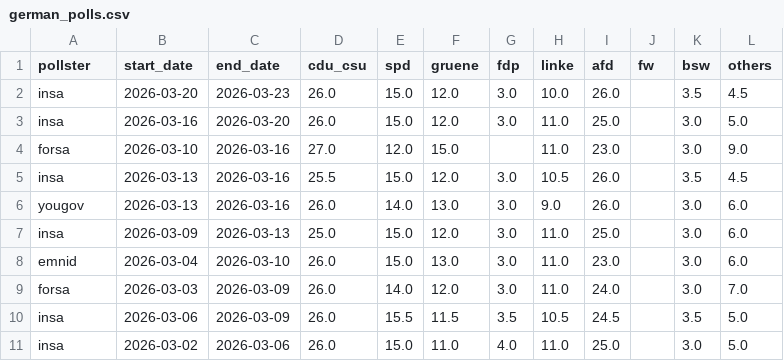
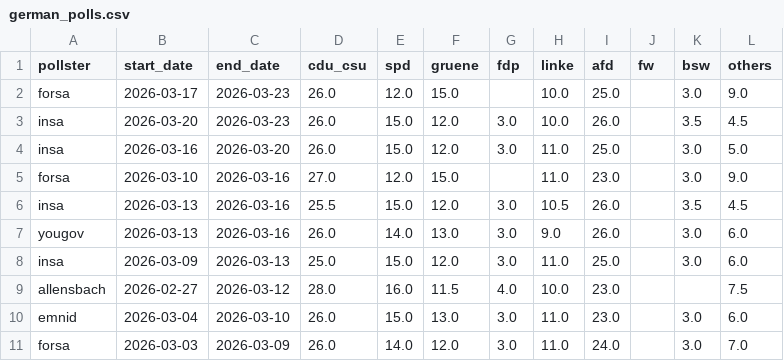
Before and after one commit to michalskop/elections-2025, a CSV file: de2025/german_polls.csv, drawn as a sheet; only a part is shown; the shorter side is filled out with more unchanged rows.

```diff
--- a/de2025/german_polls.csv
+++ b/de2025/german_polls.csv
@@ -1,2 +1,3 @@
 pollster,start_date,end_date,cdu_csu,spd,gruene,fdp,linke,afd,fw,bsw,others
+forsa,2026-03-17,2026-03-23,26.0,12.0,15.0,,10.0,25.0,,3.0,9.0
 insa,2026-03-20,2026-03-23,26.0,15.0,12.0,3.0,10.0,26.0,,3.5,4.5
@@ -7,2 +8,3 @@ yougov,2026-03-13,2026-03-16,26.0,14.0,13.0,3.0,9.0,26.0,,3.0,6.0
 insa,2026-03-09,2026-03-13,25.0,15.0,12.0,3.0,11.0,25.0,,3.0,6.0
+allensbach,2026-02-27,2026-03-12,28.0,16.0,11.5,4.0,10.0,23.0,,,7.5
 emnid,2026-03-04,2026-03-10,26.0,15.0,13.0,3.0,11.0,23.0,,3.0,6.0
```
Also changed, not shown: de2025/combined_polls.csv, de2025/german_polls_weighted.csv.
